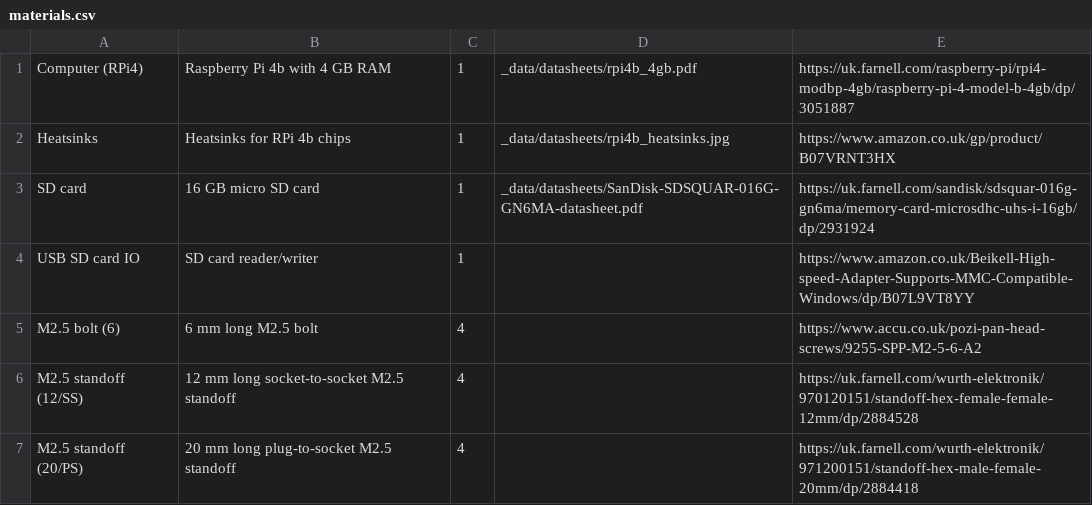
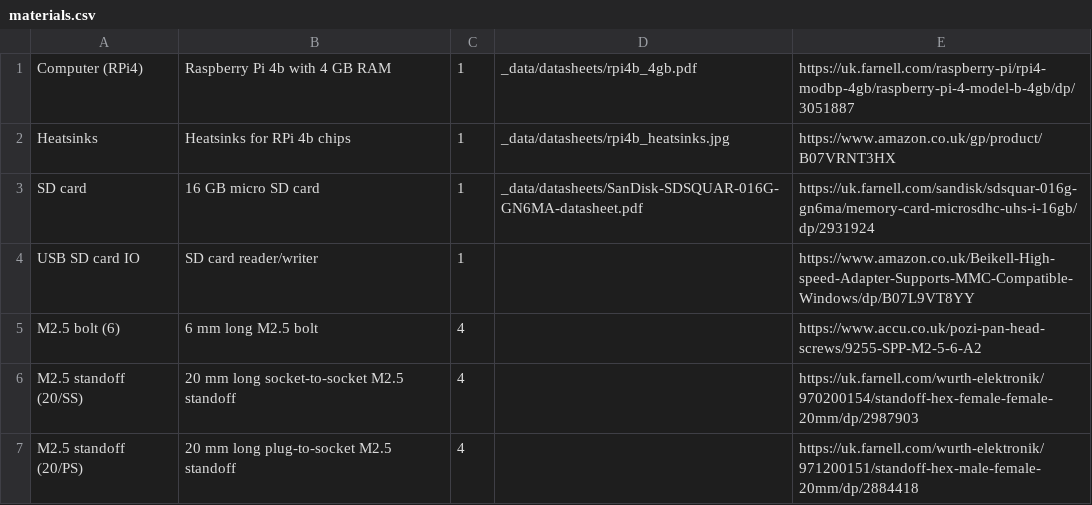
Before and after one commit to NoBlackBoxes/BlackBoxes, a CSV file: systems/materials.csv, drawn as a sheet.

```diff
--- a/systems/materials.csv
+++ b/systems/materials.csv
@@ -5,3 +5,3 @@ USB SD card IO, SD card reader/writer,1,,https://www.amazon.co.uk/Beikell-High-s
 M2.5 bolt (6),6 mm long M2.5 bolt,4,,https://www.accu.co.uk/pozi-pan-head-screws/9255-SPP-M2-5-6-A2
-M2.5 standoff (12/SS),12 mm long socket-to-socket M2.5 standoff,4,,https://uk.farnell.com/wurth-elektronik/970120151/standoff-hex-female-female-12mm/dp/2884528
+M2.5 standoff (20/SS),20 mm long socket-to-socket M2.5 standoff,4,,https://uk.farnell.com/wurth-elektronik/970200154/standoff-hex-female-female-20mm/dp/2987903
 M2.5 standoff (20/PS),20 mm long plug-to-socket M2.5 standoff,4,,https://uk.farnell.com/wurth-elektronik/971200151/standoff-hex-male-female-20mm/dp/2884418
```
Also changed, not shown: intelligence/materials.csv, vision/materials.csv, 6 other files.
